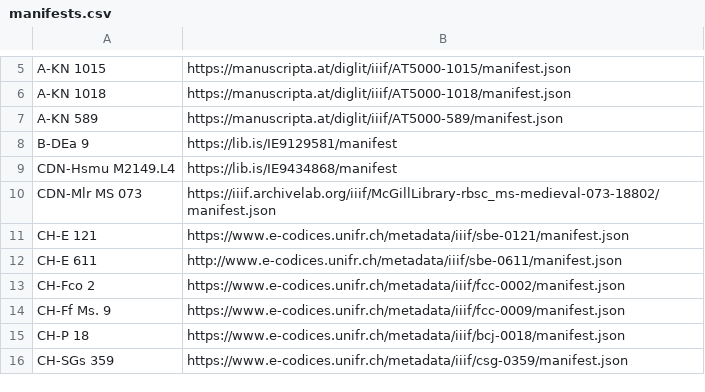
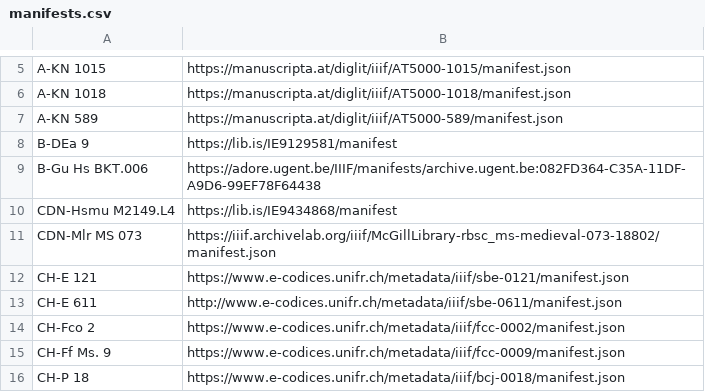
Before and after one commit to DDMAL/cantus, a CSV file: app/public/data_dumps/manifests.csv, drawn as a sheet; only a part is shown, gaps mark what is left out; the shorter side is filled out with more unchanged rows; the diff names each change by its address in the sheet, - before the commit and + after, or states it on an @@ line.

Commit message:
Fix wrong manuscript in iiif postprocessing
Postprocessing for the manuscript Tongerloo, B-Gu Hs BKT.006 was
erroneously attributed to NL-Uu 406 (3 J 7). This is fixed here.

```diff
--- a/app/public/data_dumps/manifests.csv
+++ b/app/public/data_dumps/manifests.csv
+row 9: B-Gu Hs BKT.006 | https://adore.ugent.be/IIIF/manifests/archive.ugent.be:082FD364-C35A-11DF-A9D6-99EF78F64438
```
Also changed, not shown: 1 other file.
